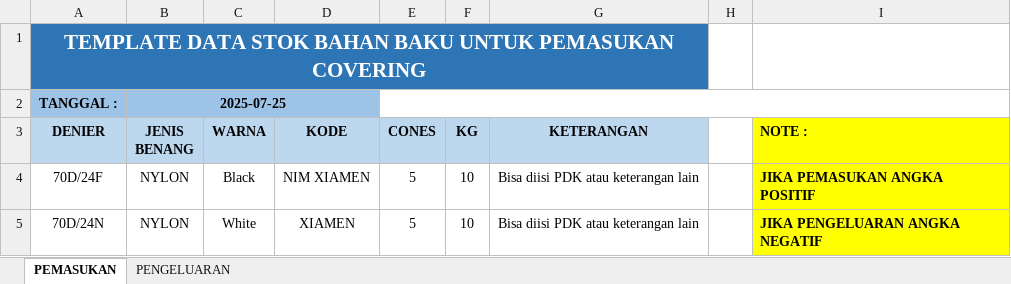
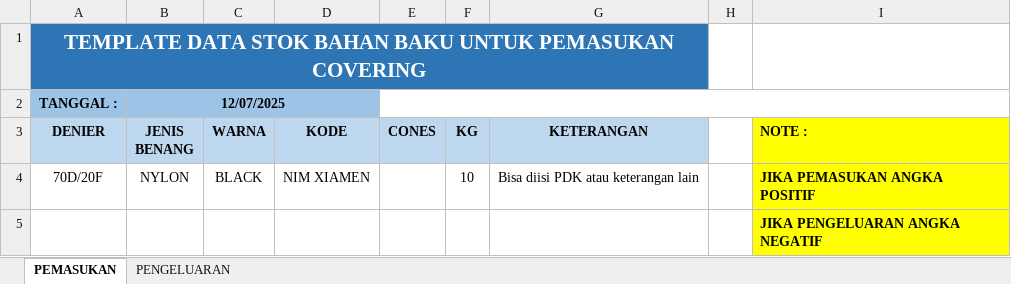
Before and after one commit to Kahatexdev/MaterialSystem, an Excel workbook: public/template/FORMAT_IMPORT_STOK BAHAN_BAKU_COVERING.xlsx, sheet PEMASUKAN, drawn as a sheet; values as stored, in another font and other column widths than the file's, no borders; removed rows and columns are numbered as before the commit, all else as after; the diff names each change by its address in the sheet, - before the commit and + after, or states it on an @@ line.

```diff
--- a/public/template/FORMAT_IMPORT_STOK BAHAN_BAKU_COVERING.xlsx (sheet PEMASUKAN)
+++ b/public/template/FORMAT_IMPORT_STOK BAHAN_BAKU_COVERING.xlsx (sheet PEMASUKAN)
-B2 (JENIS BENANG): 2025-07-25
+B2 (JENIS BENANG): 12/07/2025
-A4 (DENIER): 70D/24F
+A4 (DENIER): 70D/20F
-C4 (WARNA): Black
+C4 (WARNA): BLACK
-E4 (CONES): 5
+E4 (CONES): (empty)
-row 5: 70D/24N | NYLON | White | XIAMEN | 5 | 10 | Bisa diisi PDK atau keterangan lain |  | JIKA PENGELUARAN ANGKA NEGATIF
+row 5:  |  |  |  |  |  |  |  | JIKA PENGELUARAN ANGKA NEGATIF
```
Also changed, not shown: sheet PENGELUARAN, public/template/FORMAT_IMPORT_STOK_COVERING.xlsx, 3 other files.
